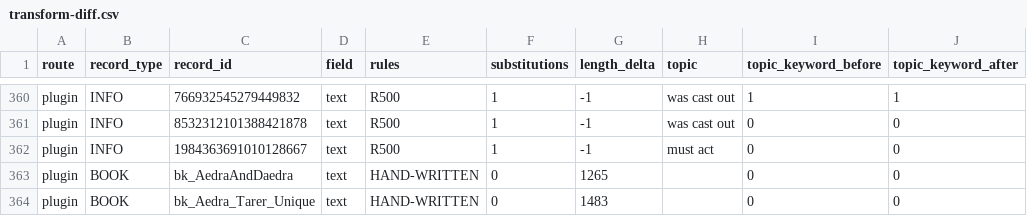
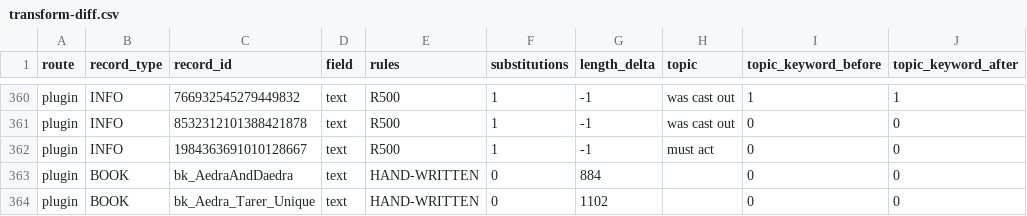
Before and after one commit to FaigBagirov/Morrowind-reborn, a CSV file: tools/reports/transform-diff.csv, drawn as a sheet; only a part is shown, gaps mark what is left out.

```diff
--- a/tools/reports/transform-diff.csv
+++ b/tools/reports/transform-diff.csv
@@ -362,3 +362,3 @@ plugin,INFO,8532312101388421878,text,R500,1,-1,was cast out,0,0
 plugin,INFO,1984363691010128667,text,R500,1,-1,must act,0,0
-plugin,BOOK,bk_AedraAndDaedra,text,HAND-WRITTEN,0,1265,,0,0
-plugin,BOOK,bk_Aedra_Tarer_Unique,text,HAND-WRITTEN,0,1483,,0,0
+plugin,BOOK,bk_AedraAndDaedra,text,HAND-WRITTEN,0,884,,0,0
+plugin,BOOK,bk_Aedra_Tarer_Unique,text,HAND-WRITTEN,0,1102,,0,0
```
Also changed, not shown: 3 other files.
